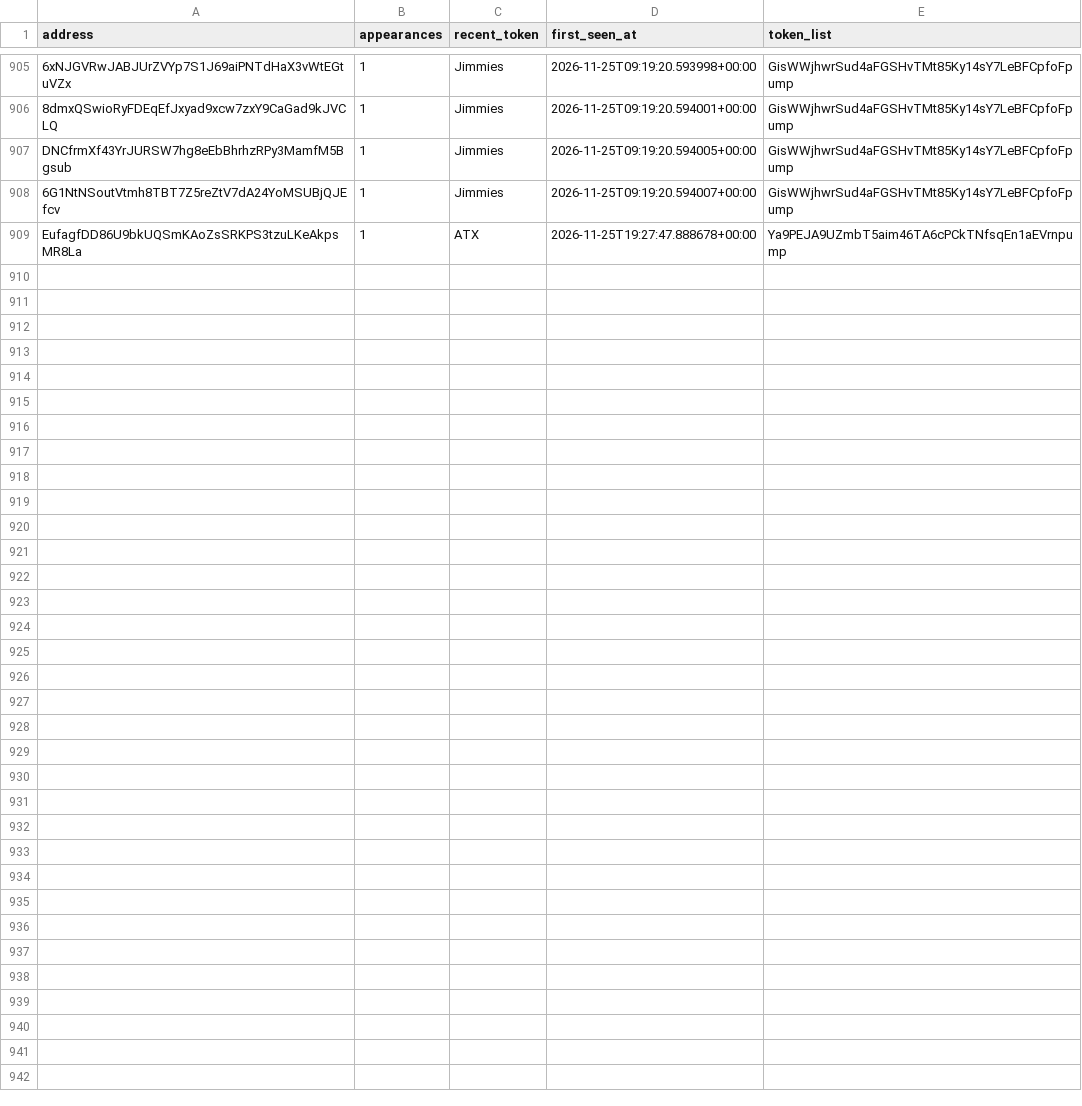
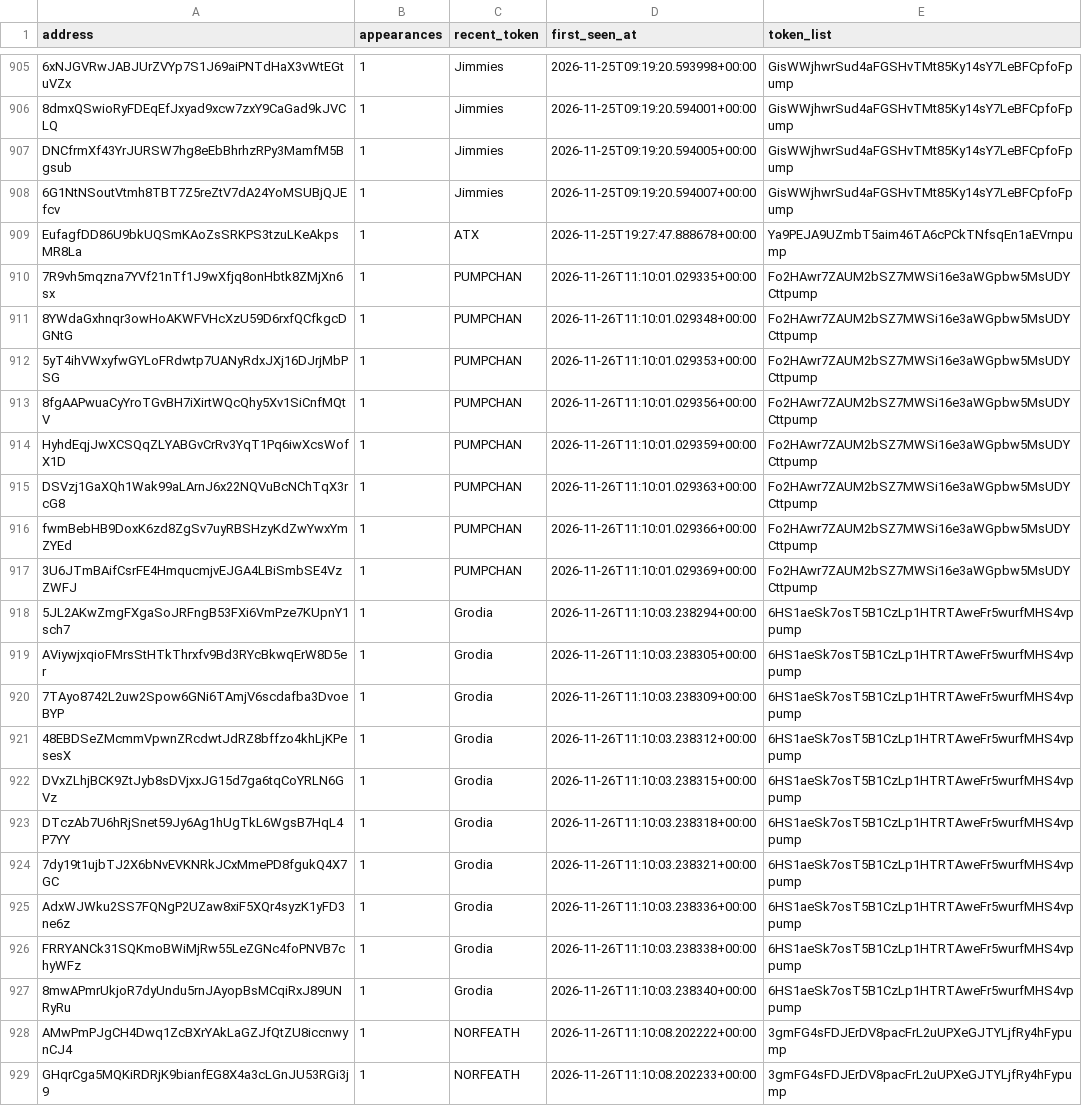
Before and after one commit to yu-cc-patrick/solana-whale-tracker, a CSV file: data/whales.csv, drawn as a sheet; only a part is shown, gaps mark what is left out; the diff names each change by its address in the sheet, - before the commit and + after, or states it on an @@ line.

Commit message:
auto: update data [skip ci]

```diff
--- a/data/whales.csv
+++ b/data/whales.csv
+row 910: 7R9vh5mqzna7YVf21nTf1J9wXfjq8onHbtk8ZMjXn6sx | 1 | PUMPCHAN | 2026-11-26T11:10:01.029335+00:00 | Fo2HAwr7ZAUM2bSZ7MWSi16e3aWGpbw5MsUDYCttpump
+row 911: 8YWdaGxhnqr3owHoAKWFVHcXzU59D6rxfQCfkgcDGNtG | 1 | PUMPCHAN | 2026-11-26T11:10:01.029348+00:00 | Fo2HAwr7ZAUM2bSZ7MWSi16e3aWGpbw5MsUDYCttpump
+row 912: 5yT4ihVWxyfwGYLoFRdwtp7UANyRdxJXj16DJrjMbPSG | 1 | PUMPCHAN | 2026-11-26T11:10:01.029353+00:00 | Fo2HAwr7ZAUM2bSZ7MWSi16e3aWGpbw5MsUDYCttpump
+row 913: 8fgAAPwuaCyYroTGvBH7iXirtWQcQhy5Xv1SiCnfMQtV | 1 | PUMPCHAN | 2026-11-26T11:10:01.029356+00:00 | Fo2HAwr7ZAUM2bSZ7MWSi16e3aWGpbw5MsUDYCttpump
+row 914: HyhdEqjJwXCSQqZLYABGvCrRv3YqT1Pq6iwXcsWofX1D | 1 | PUMPCHAN | 2026-11-26T11:10:01.029359+00:00 | Fo2HAwr7ZAUM2bSZ7MWSi16e3aWGpbw5MsUDYCttpump
+row 915: DSVzj1GaXQh1Wak99aLArnJ6x22NQVuBcNChTqX3rcG8 | 1 | PUMPCHAN | 2026-11-26T11:10:01.029363+00:00 | Fo2HAwr7ZAUM2bSZ7MWSi16e3aWGpbw5MsUDYCttpump
+row 916: fwmBebHB9DoxK6zd8ZgSv7uyRBSHzyKdZwYwxYmZYEd | 1 | PUMPCHAN | 2026-11-26T11:10:01.029366+00:00 | Fo2HAwr7ZAUM2bSZ7MWSi16e3aWGpbw5MsUDYCttpump
+row 917: 3U6JTmBAifCsrFE4HmqucmjvEJGA4LBiSmbSE4VzZWFJ | 1 | PUMPCHAN | 2026-11-26T11:10:01.029369+00:00 | Fo2HAwr7ZAUM2bSZ7MWSi16e3aWGpbw5MsUDYCttpump
+row 918: 5JL2AKwZmgFXgaSoJRFngB53FXi6VmPze7KUpnY1sch7 | 1 | Grodia | 2026-11-26T11:10:03.238294+00:00 | 6HS1aeSk7osT5B1CzLp1HTRTAweFr5wurfMHS4vppump
+row 919: AViywjxqioFMrsStHTkThrxfv9Bd3RYcBkwqErW8D5er | 1 | Grodia | 2026-11-26T11:10:03.238305+00:00 | 6HS1aeSk7osT5B1CzLp1HTRTAweFr5wurfMHS4vppump
+row 920: 7TAyo8742L2uw2Spow6GNi6TAmjV6scdafba3DvoeBYP | 1 | Grodia | 2026-11-26T11:10:03.238309+00:00 | 6HS1aeSk7osT5B1CzLp1HTRTAweFr5wurfMHS4vppump
+row 921: 48EBDSeZMcmmVpwnZRcdwtJdRZ8bffzo4khLjKPesesX | 1 | Grodia | 2026-11-26T11:10:03.238312+00:00 | 6HS1aeSk7osT5B1CzLp1HTRTAweFr5wurfMHS4vppump
+row 922: DVxZLhjBCK9ZtJyb8sDVjxxJG15d7ga6tqCoYRLN6GVz | 1 | Grodia | 2026-11-26T11:10:03.238315+00:00 | 6HS1aeSk7osT5B1CzLp1HTRTAweFr5wurfMHS4vppump
+row 923: DTczAb7U6hRjSnet59Jy6Ag1hUgTkL6WgsB7HqL4P7YY | 1 | Grodia | 2026-11-26T11:10:03.238318+00:00 | 6HS1aeSk7osT5B1CzLp1HTRTAweFr5wurfMHS4vppump
+row 924: 7dy19t1ujbTJ2X6bNvEVKNRkJCxMmePD8fgukQ4X7GC | 1 | Grodia | 2026-11-26T11:10:03.238321+00:00 | 6HS1aeSk7osT5B1CzLp1HTRTAweFr5wurfMHS4vppump
+row 925: AdxWJWku2SS7FQNgP2UZaw8xiF5XQr4syzK1yFD3ne6z | 1 | Grodia | 2026-11-26T11:10:03.238336+00:00 | 6HS1aeSk7osT5B1CzLp1HTRTAweFr5wurfMHS4vppump
+row 926: FRRYANCk31SQKmoBWiMjRw55LeZGNc4foPNVB7chyWFz | 1 | Grodia | 2026-11-26T11:10:03.238338+00:00 | 6HS1aeSk7osT5B1CzLp1HTRTAweFr5wurfMHS4vppump
+row 927: 8mwAPmrUkjoR7dyUndu5rnJAyopBsMCqiRxJ89UNRyRu | 1 | Grodia | 2026-11-26T11:10:03.238340+00:00 | 6HS1aeSk7osT5B1CzLp1HTRTAweFr5wurfMHS4vppump
+row 928: AMwPmPJgCH4Dwq1ZcBXrYAkLaGZJfQtZU8iccnwynCJ4 | 1 | NORFEATH | 2026-11-26T11:10:08.202222+00:00 | 3gmFG4sFDJErDV8pacFrL2uUPXeGJTYLjfRy4hFypump
+row 929: GHqrCga5MQKiRDRjK9bianfEG8X4a3cLGnJU53RGi3j9 | 1 | NORFEATH | 2026-11-26T11:10:08.202233+00:00 | 3gmFG4sFDJErDV8pacFrL2uUPXeGJTYLjfRy4hFypump
```
Also changed, not shown: 3 other files.
